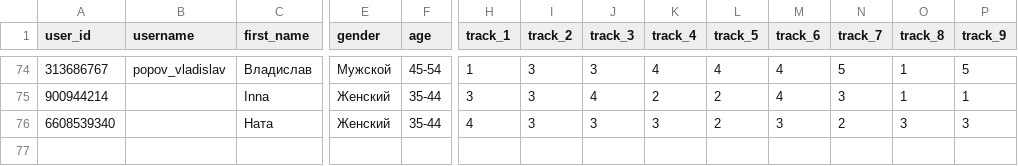
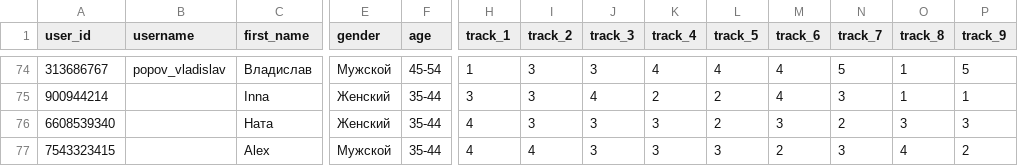
Before and after one commit to muzredmaksimov-dot/testmuzicbot_results, a CSV file: backup_results.csv, drawn as a sheet; only a part is shown, gaps mark what is left out; rows hold the shown columns only; the diff names each change by its address in the sheet, - before the commit and + after, or states it on an @@ line.

Commit message:
Buffer flush to GitHub

```diff
--- a/backup_results.csv
+++ b/backup_results.csv
+row 77: 7543323415 |  | Alex | Мужской | 35-44 | 4 | 4 | 3 | 3 | 3 | 2 | 3 | 4 | 2
```
